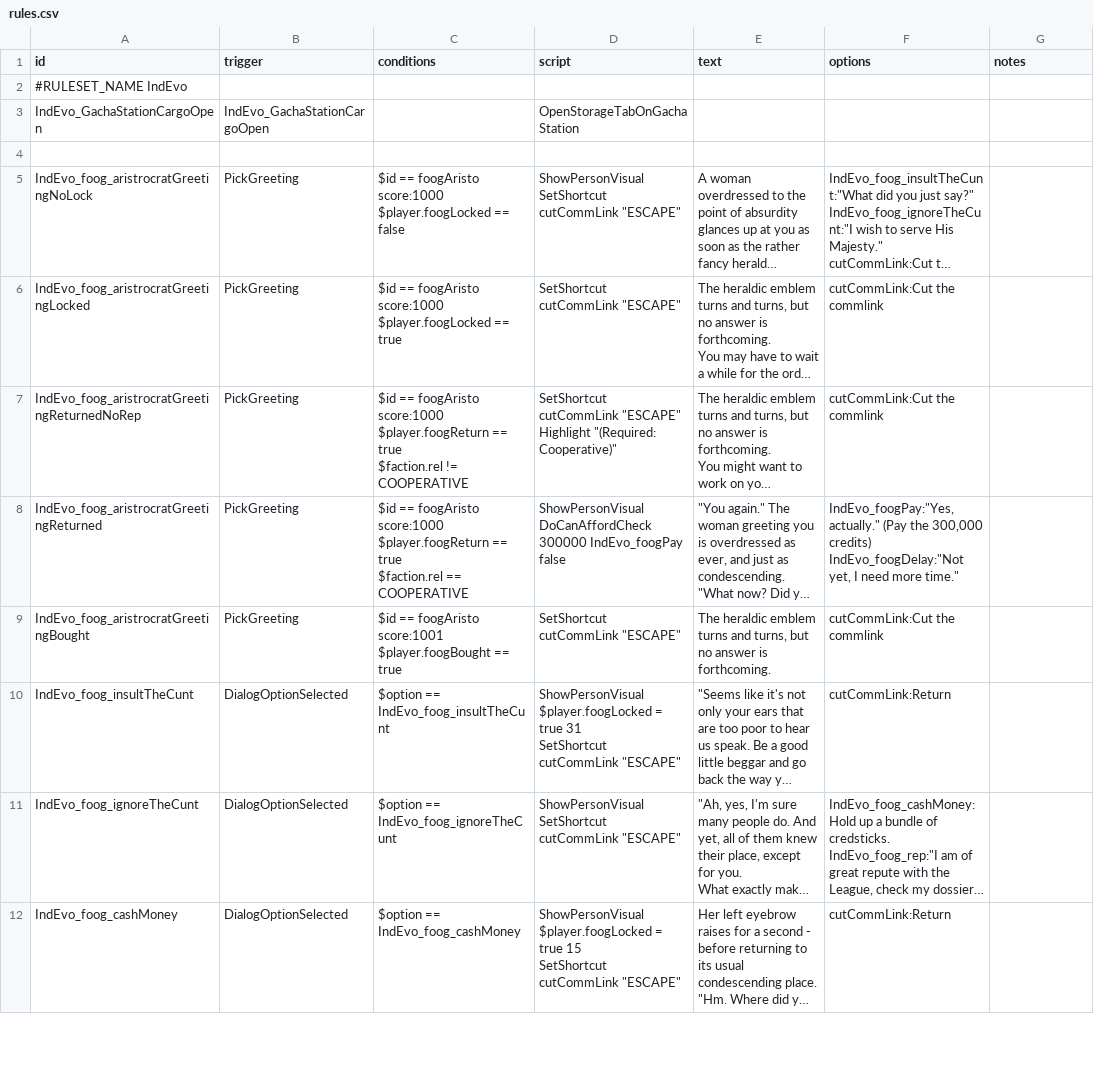
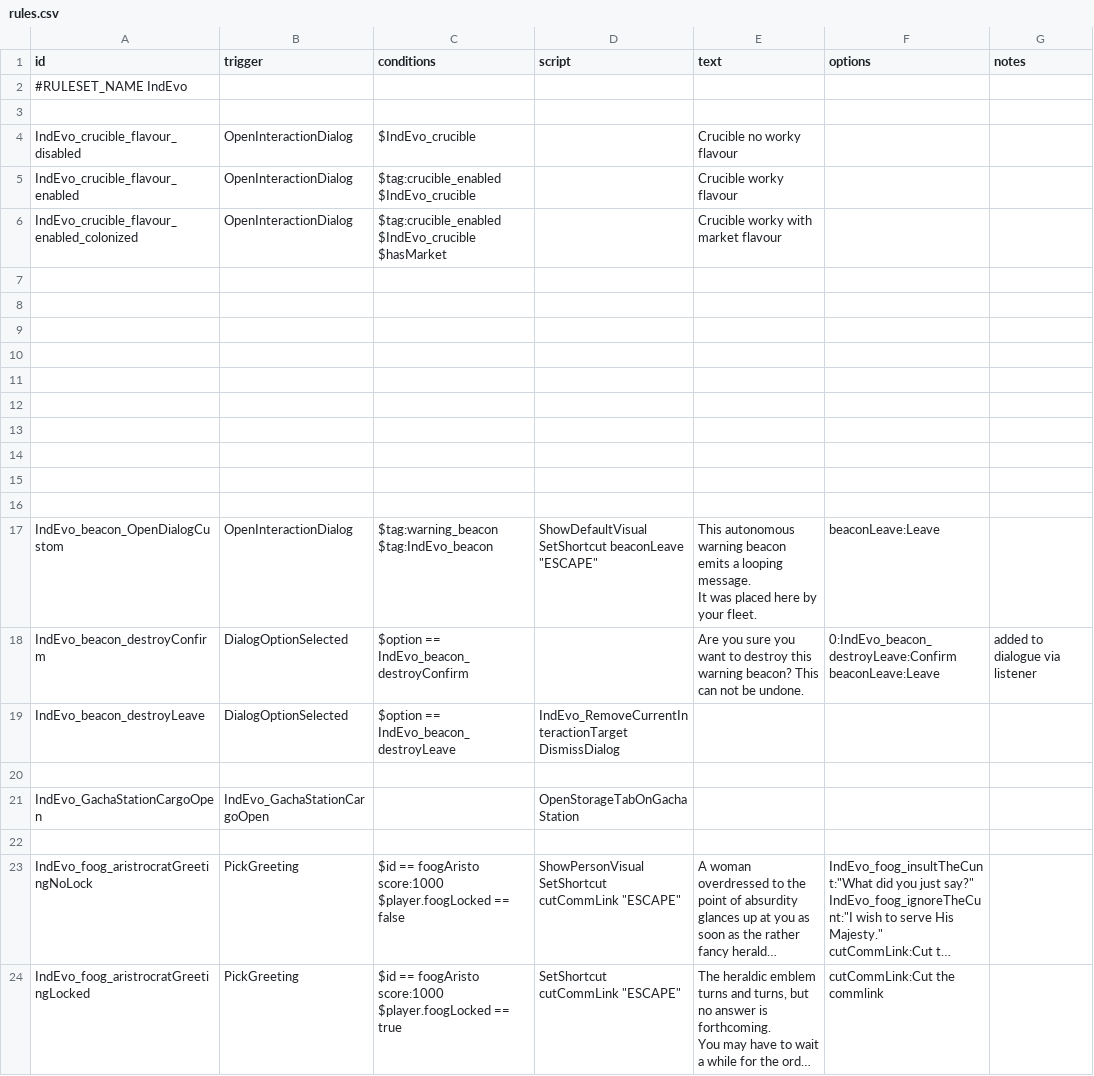
Before and after one commit to SirHartley/Industrial.Evolution, a CSV file: data/campaign/rules.csv, drawn as a sheet; only a part is shown; the shorter side is filled out with more unchanged rows; long unchanged cells end in …; ↵ is a line break in a cell; the diff names each change by its address in the sheet, - before the commit and + after, or states it on an @@ line.

Commit message:
Beacon consumable allow deconstructing beacons some adjustments to weapon glows added dependencies to mod plugin

```diff
--- a/data/campaign/rules.csv
+++ b/data/campaign/rules.csv
+row 3: (empty)
+row 4: IndEvo_crucible_flavour_disabled | OpenInteractionDialog | $IndEvo_crucible |  | Crucible no worky flavour
+row 5: IndEvo_crucible_flavour_enabled | OpenInteractionDialog | $tag:crucible_enabled ↵ $IndEvo_crucible |  | Crucible worky flavour
+row 6: IndEvo_crucible_flavour_enabled_colonized | OpenInteractionDialog | $tag:crucible_enabled ↵ $IndEvo_crucible ↵ $hasMarket |  | Crucible worky with market flavour
+row 7: (empty)
+row 8: (empty)
+row 9: (empty)
+row 10: (empty)
+row 11: (empty)
+row 12: (empty)
+row 13: (empty)
+row 14: (empty)
+row 15: (empty)
+row 16: (empty)
+row 17: IndEvo_beacon_OpenDialogCustom | OpenInteractionDialog | $tag:warning_beacon ↵ $tag:IndEvo_beacon | ShowDefaultVisual ↵ SetShortcut beaconLeave "ESCAPE" | This autonomous warning beacon emits a looping message. ↵ It was placed here by your fleet. | beaconLeave:Leave
+row 18: IndEvo_beacon_destroyConfirm | DialogOptionSelected | $option == IndEvo_beacon_destroyConfirm |  | Are you sure you want to destroy this warning beacon? This can not be undone. | 0:IndEvo_beacon_destroyLeave:Confirm ↵ beaconLeave:Leave | added to dialogue via listener
+row 19: IndEvo_beacon_destroyLeave | DialogOptionSelected | $option == IndEvo_beacon_destroyLeave | IndEvo_RemoveCurrentInteractionTarget ↵ DismissDialog
+row 20: (empty)
```
Also changed, not shown: data/campaign/abilities.csv, data/campaign/special_items.csv, 33 other files.
